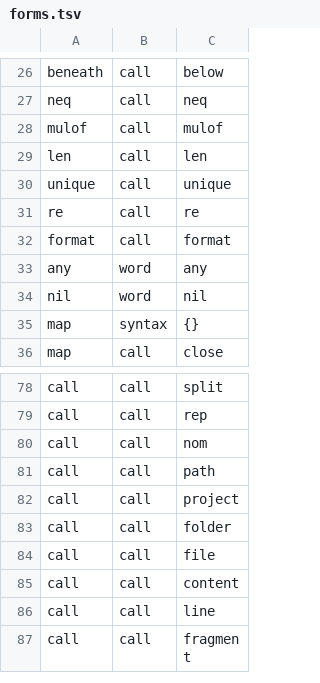
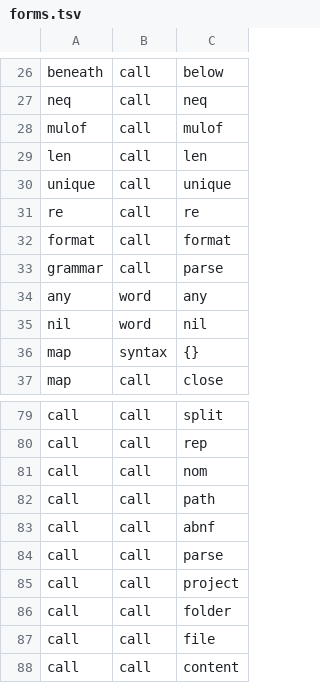
Before and after one commit to aontu-lang/aontu, a TSV file: spec/forms.tsv, drawn as a sheet; only a part is shown, gaps mark what is left out; the shorter side is filled out with more unchanged rows; the diff names each change by its address in the sheet, - before the commit and + after, or states it on an @@ line.

```diff
--- a/spec/forms.tsv
+++ b/spec/forms.tsv
+row 33: grammar | call | parse
+row 83: call | call | abnf
+row 84: call | call | parse
```
Also changed, not shown: 12 other files.
